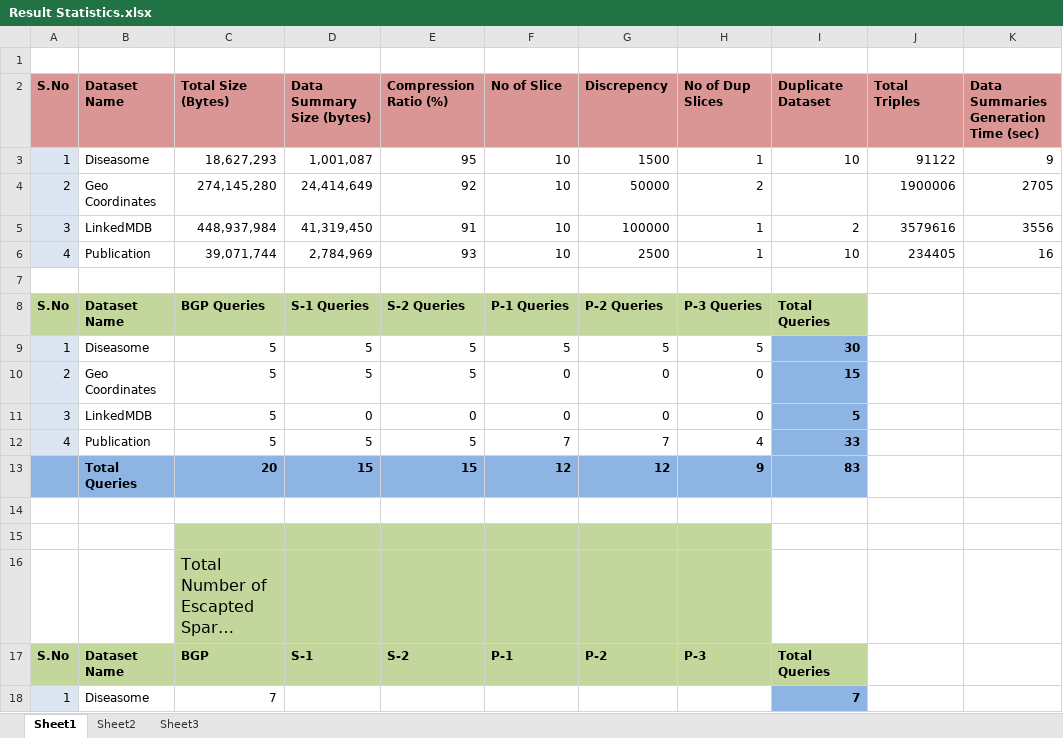
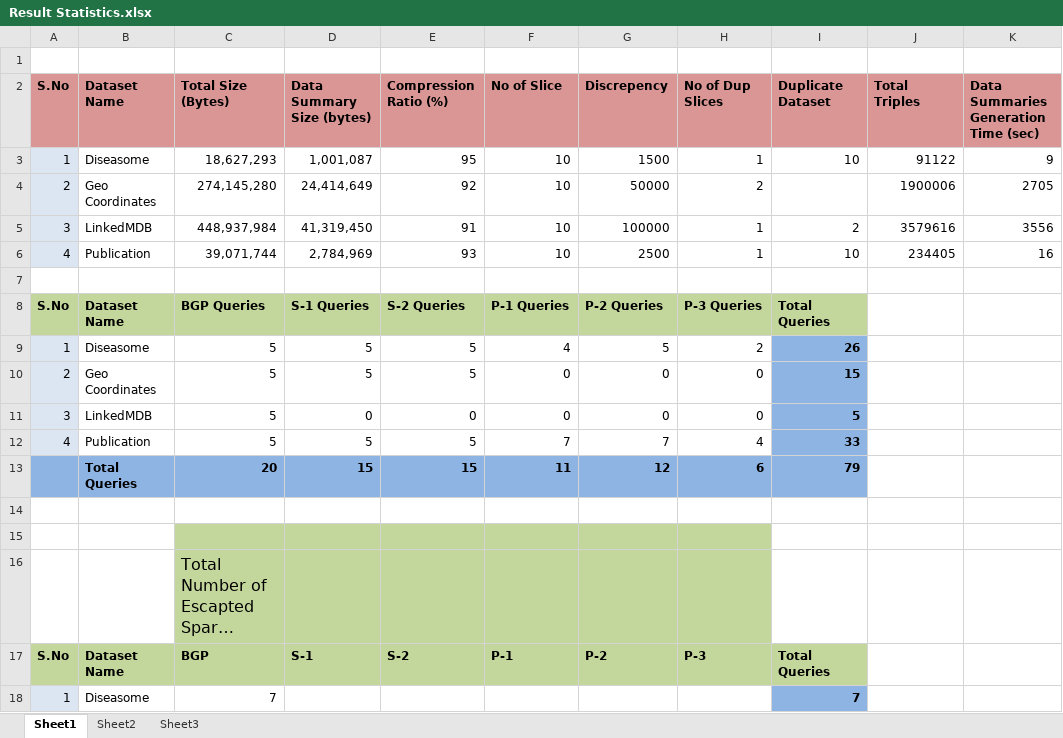
Before and after one commit to ngonga/www2013federatedqueries, an Excel workbook: Result Statistics.xlsx, sheet Sheet1, drawn as a sheet; only a part is shown; long unchanged cells end in …; values as stored, in another font and other column widths than the file's, no borders; the diff covers the shown part only; the diff names each change by its address in the sheet, - before the commit and + after, or states it on an @@ line.

```diff
--- a/Result Statistics.xlsx (sheet Sheet1)
+++ b/Result Statistics.xlsx (sheet Sheet1)
-F9 (No of Slice): 5
+F9 (No of Slice): 4
-H9 (No of Dup Slices): 5
+H9 (No of Dup Slices): 2
-I9 (Duplicate Dataset): 30
+I9 (Duplicate Dataset): 26
-F13 (No of Slice): 12
+F13 (No of Slice): 11
-H13 (No of Dup Slices): 9
+H13 (No of Dup Slices): 6
-I13 (Duplicate Dataset): 83
+I13 (Duplicate Dataset): 79
```
Also changed, not shown: 18 added rows and 4 edited cells elsewhere in this sheet, 5 other files.
